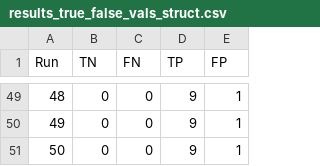
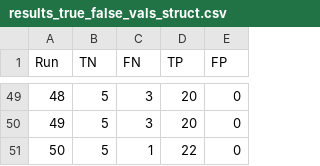
Before and after one commit to eliyanovva/project-protein-fold, a CSV file: RF/results_true_false_vals_struct.csv, drawn as a sheet; only a part is shown, gaps mark what is left out; the diff covers the shown part only.

```diff
--- a/RF/results_true_false_vals_struct.csv
+++ b/RF/results_true_false_vals_struct.csv
@@ -49,3 +49,3 @@ Run,TN,FN,TP,FP
-48, 0, 0, 9, 1
-49, 0, 0, 9, 1
-50, 0, 0, 9, 1
+48, 5, 3, 20, 0
+49, 5, 3, 20, 0
+50, 5, 1, 22, 0
```
Also changed, not shown: 178 edited cells elsewhere in this file, 6 other files.
